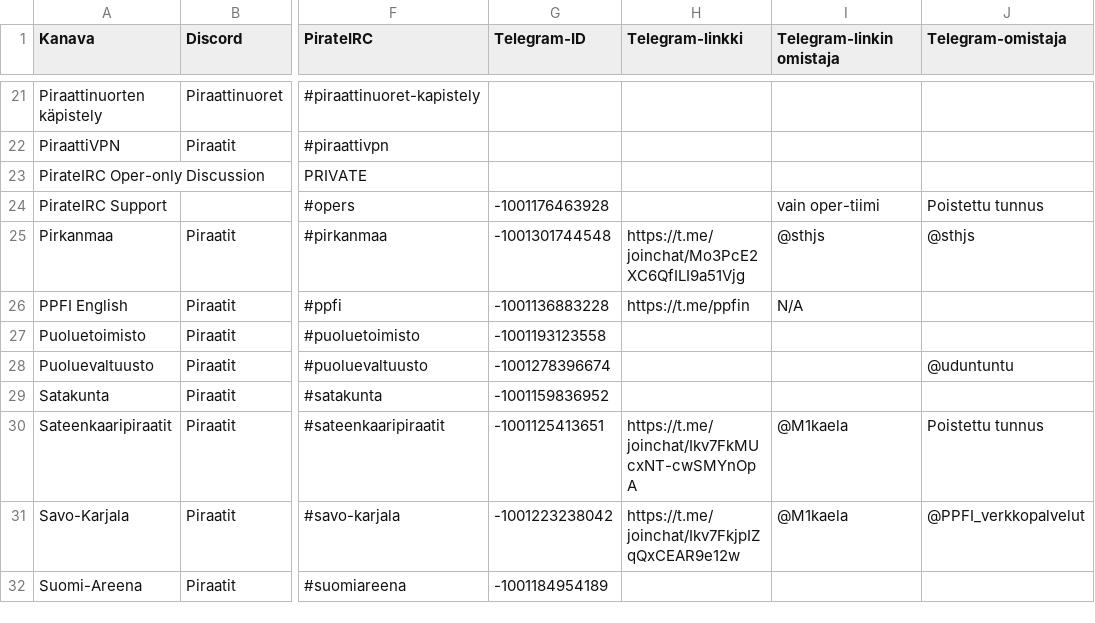
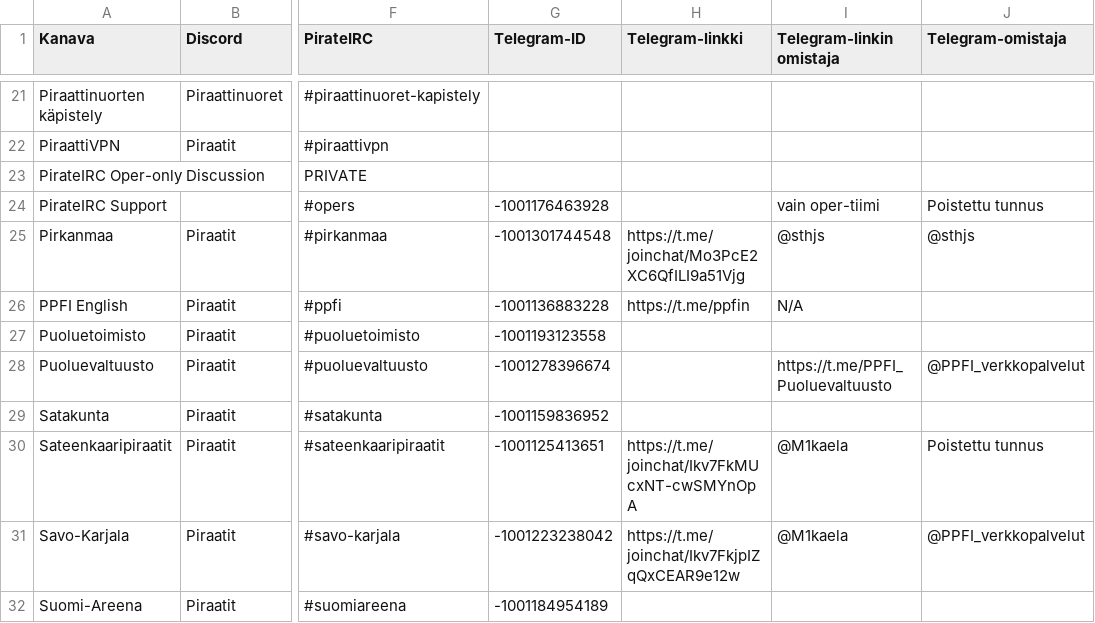
Before and after one commit to piraattipuolue/Pikaviestimet, a CSV file: kanavat.csv, drawn as a sheet; only a part is shown, gaps mark what is left out; the diff names each change by its address in the sheet, - before the commit and + after, or states it on an @@ line.

Commit message:
Puoluevaltuusto - kutsulinkki ja omistaja
Päivitetty

```diff
--- a/kanavat.csv
+++ b/kanavat.csv
-I28 (Telegram-linkin omistaja): (empty)
+I28 (Telegram-linkin omistaja): https://t.me/PPFI_Puoluevaltuusto
-J28 (Telegram-omistaja): @uduntuntu
+J28 (Telegram-omistaja): @PPFI_verkkopalvelut
```
